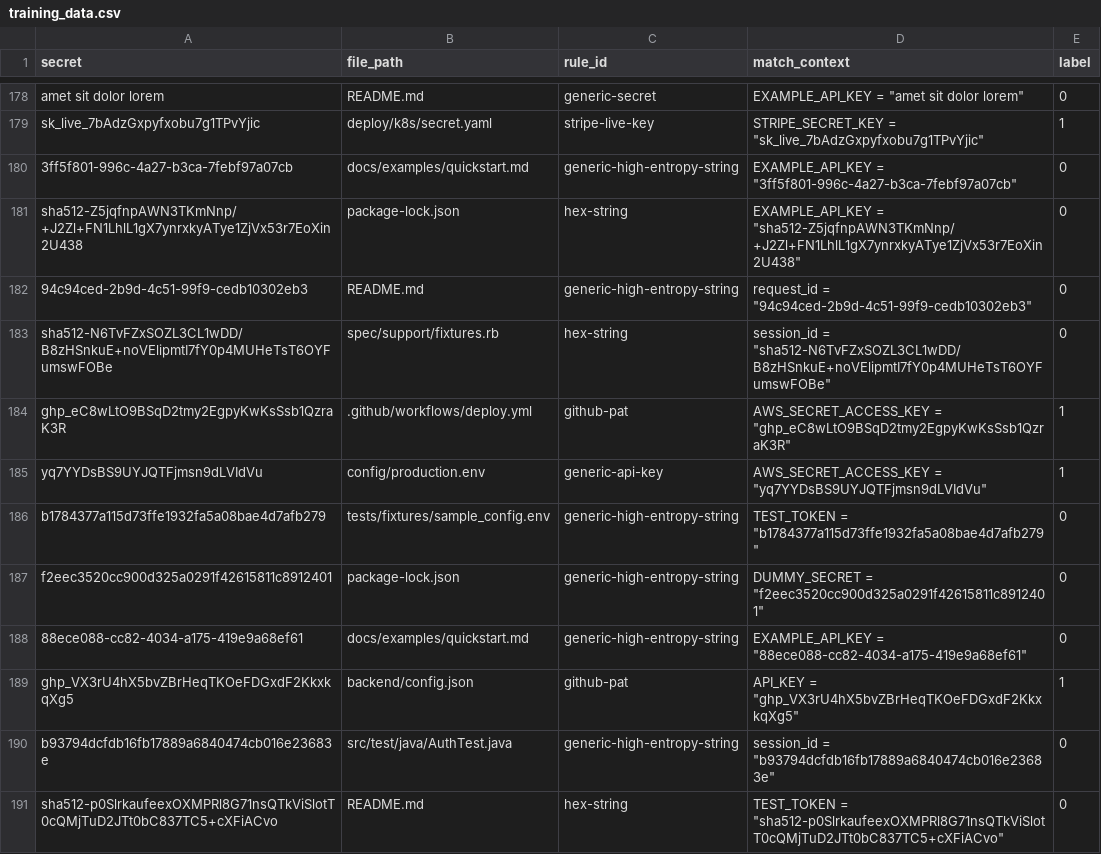
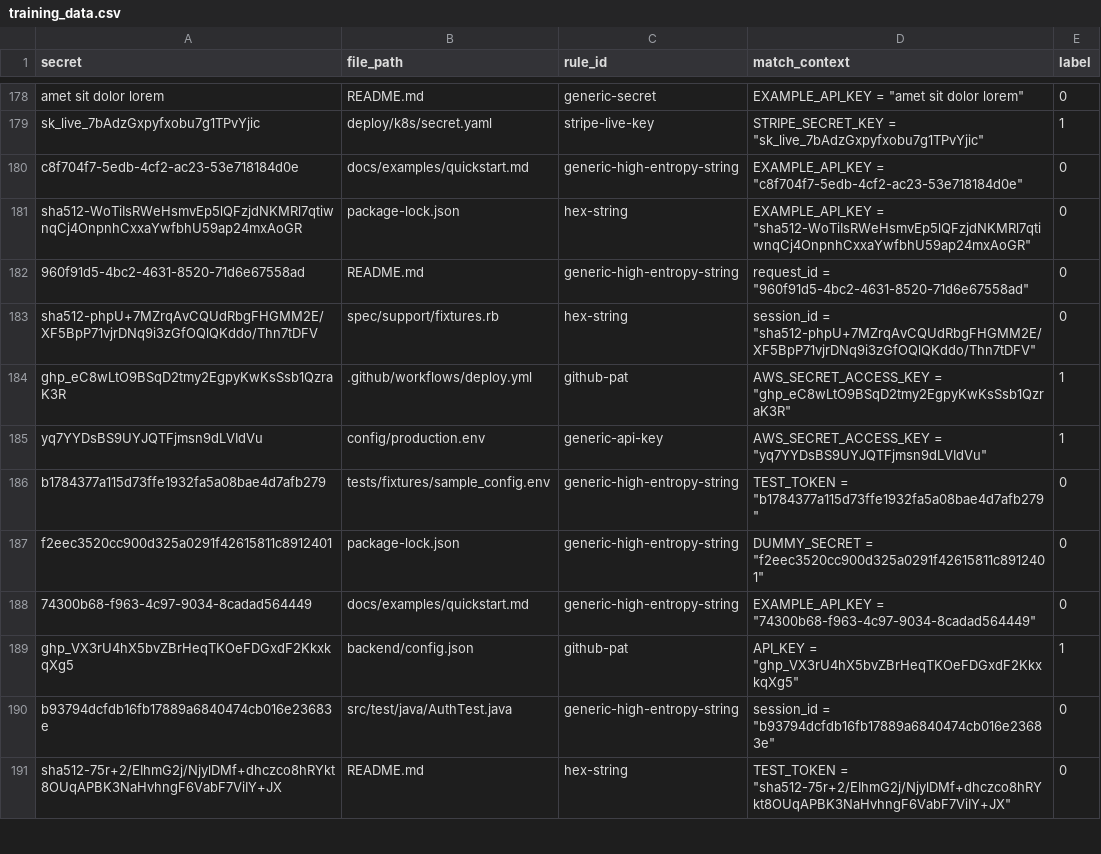
Before and after one commit to darshangvnptl/leak-triage-ml, a CSV file: data/synthetic/training_data.csv, drawn as a sheet; only a part is shown, gaps mark what is left out; the diff covers the shown part only.

Commit message:
Working label flipping demo

```diff
--- a/data/synthetic/training_data.csv
+++ b/data/synthetic/training_data.csv
@@ -179,6 +179,6 @@ amet sit dolor lorem,README.md,generic-secret,"EXAMPLE_API_KEY = ""amet sit dolo
 sk_live_7bAdzGxpyfxobu7g1TPvYjic,deploy/k8s/secret.yaml,stripe-live-key,"STRIPE_SECRET_KEY = ""sk_live_7bAdzGxpyfxobu7g1TPvYjic""",1
-3ff5f801-996c-4a27-b3ca-7febf97a07cb,docs/examples/quickstart.md,generic-high-entropy-string,"EXAMPLE_API_KEY = ""3ff5f801-996c-4a27-b3ca-7febf97a07cb""",0
-sha512-Z5jqfnpAWN3TKmNnp/+J2Zl+FN1LhlL1gX7ynrxkyATye1ZjVx53r7EoXin2U438,package-lock.json,hex-string,"EXAMPLE_API_KEY = ""sha512-Z5jqfnpAWN3TKmNnp/+J2Zl+FN1LhlL1gX7ynrxkyATye1ZjVx53r7EoXin2U438""",0
-94c94ced-2b9d-4c51-99f9-cedb10302eb3,README.md,generic-high-entropy-string,"request_id = ""94c94ced-2b9d-4c51-99f9-cedb10302eb3""",0
-sha512-N6TvFZxSOZL3CL1wDD/B8zHSnkuE+noVElipmtI7fY0p4MUHeTsT6OYFumswFOBe,spec/support/fixtures.rb,hex-string,"session_id = ""sha512-N6TvFZxSOZL3CL1wDD/B8zHSnkuE+noVElipmtI7fY0p4MUHeTsT6OYFumswFOBe""",0
+c8f704f7-5edb-4cf2-ac23-53e718184d0e,docs/examples/quickstart.md,generic-high-entropy-string,"EXAMPLE_API_KEY = ""c8f704f7-5edb-4cf2-ac23-53e718184d0e""",0
+sha512-WoTiIsRWeHsmvEp5lQFzjdNKMRl7qtiwnqCj4OnpnhCxxaYwfbhU59ap24mxAoGR,package-lock.json,hex-string,"EXAMPLE_API_KEY = ""sha512-WoTiIsRWeHsmvEp5lQFzjdNKMRl7qtiwnqCj4OnpnhCxxaYwfbhU59ap24mxAoGR""",0
+960f91d5-4bc2-4631-8520-71d6e67558ad,README.md,generic-high-entropy-string,"request_id = ""960f91d5-4bc2-4631-8520-71d6e67558ad""",0
+sha512-phpU+7MZrqAvCQUdRbgFHGMM2E/XF5BpP71vjrDNq9i3zGfOQlQKddo/Thn7tDFV,spec/support/fixtures.rb,hex-string,"session_id = ""sha512-phpU+7MZrqAvCQUdRbgFHGMM2E/XF5BpP71vjrDNq9i3zGfOQlQKddo/Thn7tDFV""",0
 ghp_eC8wLtO9BSqD2tmy2EgpyKwKsSsb1QzraK3R,.github/workflows/deploy.yml,github-pat,"AWS_SECRET_ACCESS_KEY = ""ghp_eC8wLtO9BSqD2tmy2EgpyKwKsSsb1QzraK3R""",1
@@ -187,5 +187,5 @@ b1784377a115d73ffe1932fa5a08bae4d7afb279,tests/fixtures/sample_config.env,generi
 f2eec3520cc900d325a0291f42615811c8912401,package-lock.json,generic-high-entropy-string,"DUMMY_SECRET = ""f2eec3520cc900d325a0291f42615811c8912401""",0
-88ece088-cc82-4034-a175-419e9a68ef61,docs/examples/quickstart.md,generic-high-entropy-string,"EXAMPLE_API_KEY = ""88ece088-cc82-4034-a175-419e9a68ef61""",0
+74300b68-f963-4c97-9034-8cadad564449,docs/examples/quickstart.md,generic-high-entropy-string,"EXAMPLE_API_KEY = ""74300b68-f963-4c97-9034-8cadad564449""",0
 ghp_VX3rU4hX5bvZBrHeqTKOeFDGxdF2KkxkqXg5,backend/config.json,github-pat,"API_KEY = ""ghp_VX3rU4hX5bvZBrHeqTKOeFDGxdF2KkxkqXg5""",1
 b93794dcfdb16fb17889a6840474cb016e23683e,src/test/java/AuthTest.java,generic-high-entropy-string,"session_id = ""b93794dcfdb16fb17889a6840474cb016e23683e""",0
-sha512-p0SlrkaufeexOXMPRl8G71nsQTkViSlotT0cQMjTuD2JTt0bC837TC5+cXFiACvo,README.md,hex-string,"TEST_TOKEN = ""sha512-p0SlrkaufeexOXMPRl8G71nsQTkViSlotT0cQMjTuD2JTt0bC837TC5+cXFiACvo""",0
+sha512-75r+2/EIhmG2j/NjylDMf+dhczco8hRYkt8OUqAPBK3NaHvhngF6VabF7ViIY+JX,README.md,hex-string,"TEST_TOKEN = ""sha512-75r+2/EIhmG2j/NjylDMf+dhczco8hRYkt8OUqAPBK3NaHvhngF6VabF7ViIY+JX""",0
```
Also changed, not shown: 160 edited cells elsewhere in this file, 7 other files.
